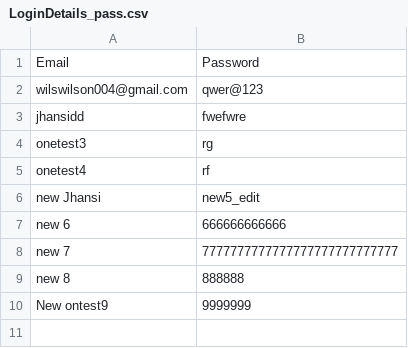
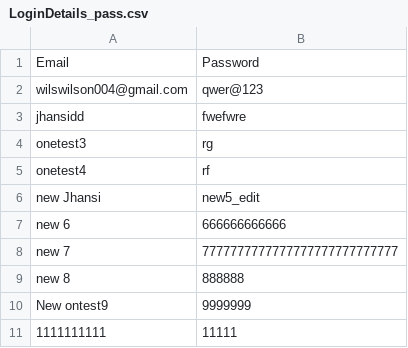
Before and after one commit to kevin-mooney/FT_SVT_TestAsset, a CSV file: DatasetProject/Datasets/LoginDetails_pass.csv, drawn as a sheet; the diff names each change by its address in the sheet, - before the commit and + after, or states it on an @@ line.

```diff
--- a/DatasetProject/Datasets/LoginDetails_pass.csv
+++ b/DatasetProject/Datasets/LoginDetails_pass.csv
+row 11: 1111111111 | 11111
```
Also changed, not shown: 2 other files.
